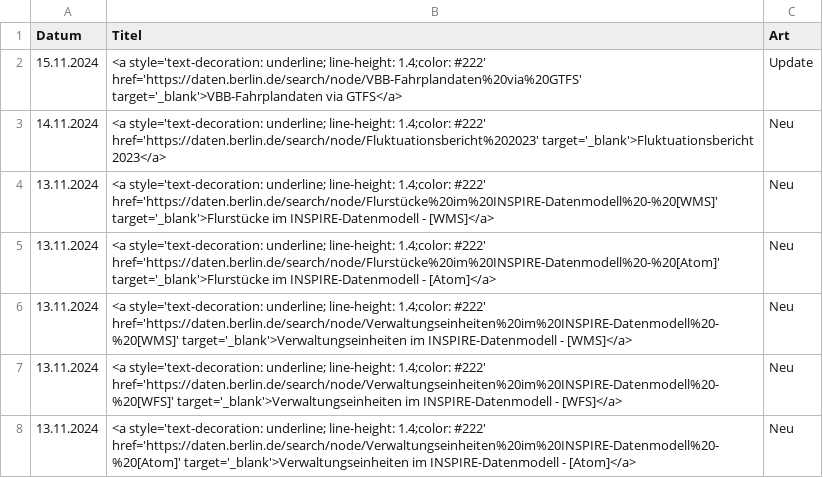
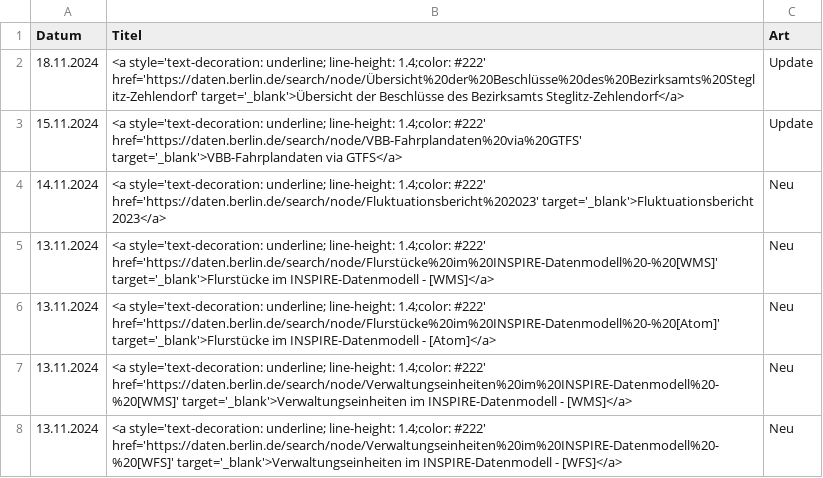
Before and after one commit to technologiestiftung/odis-opendata-vis, a CSV file: data/overviewDays.csv, drawn as a sheet; only a part is shown; the shorter side is filled out with more unchanged rows.

```diff
--- a/data/overviewDays.csv
+++ b/data/overviewDays.csv
@@ -1,2 +1,3 @@
 Datum,Titel,Art
+18.11.2024,<a style='text-decoration: underline; line-height: 1.4;color: #222' href='https://daten.berlin.de/search/node/Übersicht%20der%20Beschlüsse%20des%20Bezirksamts%20Steglitz-Zehlendorf' target='_blank'>Übersicht der Beschlüsse des Bezirksamts Steglitz-Zehlendorf</a>,Update
 15.11.2024,<a style='text-decoration: underline; line-height: 1.4;color: #222' href='https://daten.berlin.de/search/node/VBB-Fahrplandaten%20via%20GTFS' target='_blank'>VBB-Fahrplandaten via GTFS</a>,Update
```
Also changed, not shown: 1 other file.
